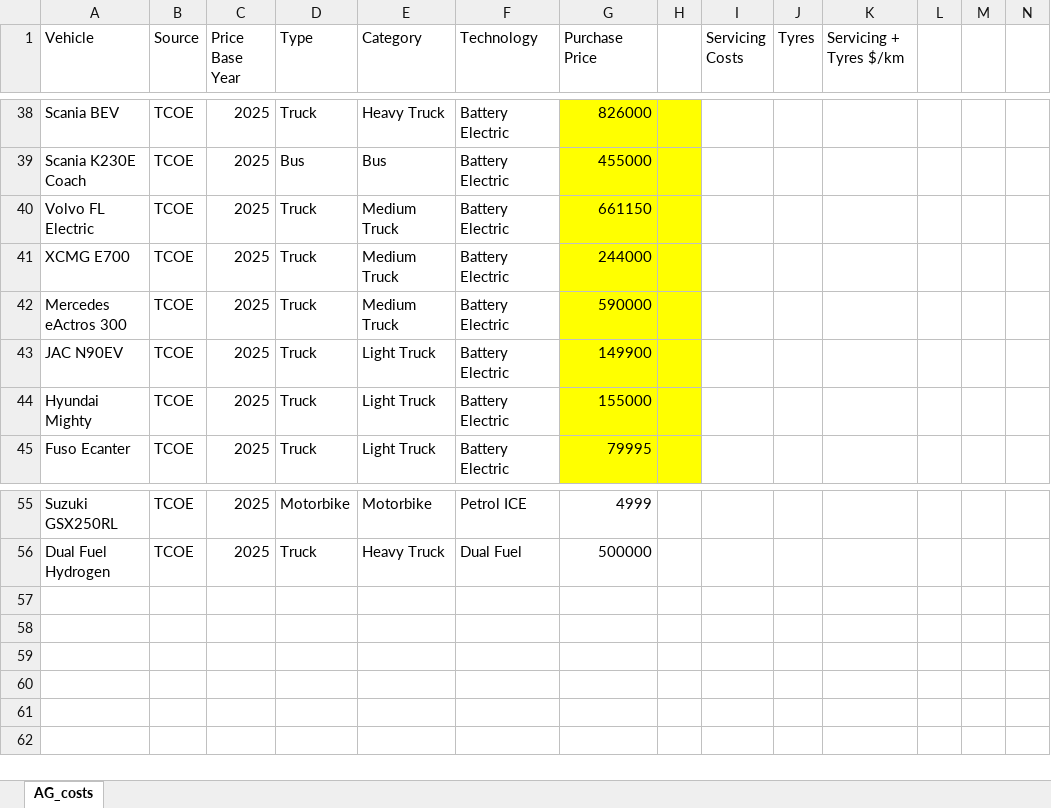
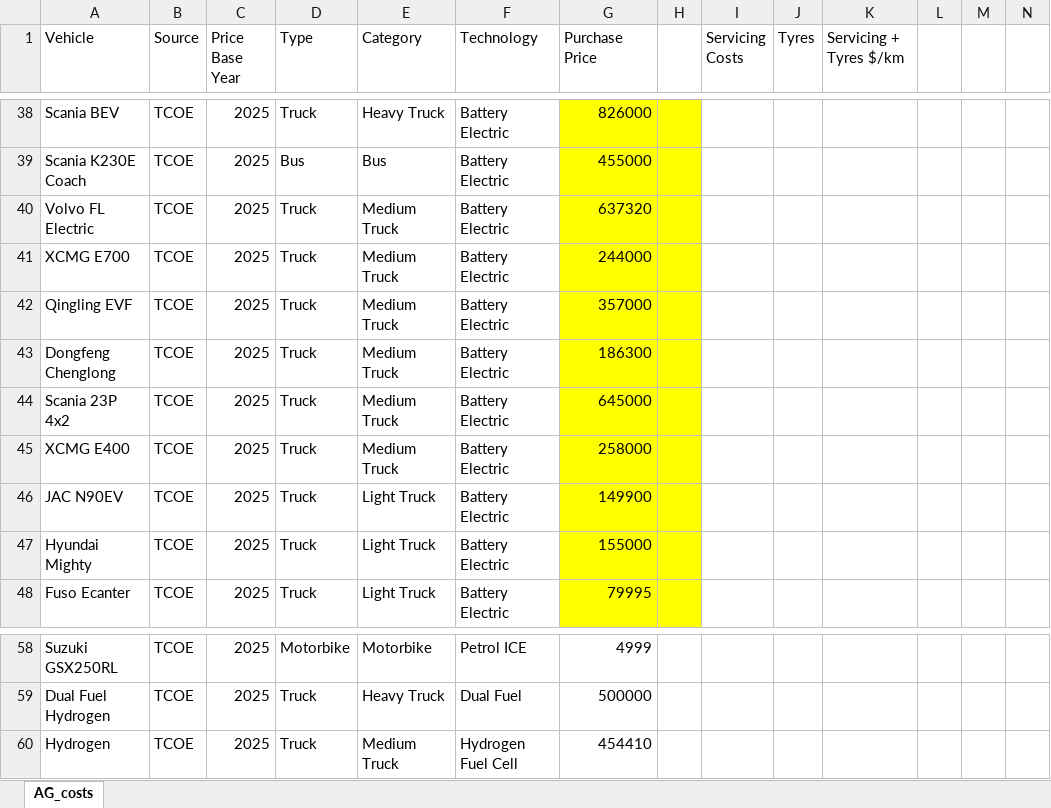
Before and after one commit to EECA-NZ/TIMES-NZ-Model-Files, an Excel workbook: PREPARE-TIMES-NZ/data_raw/eeca_data/tcoe/vehicle_costs_2023.xlsx, sheet AG_costs, drawn as a sheet; only a part is shown, gaps mark what is left out; values as stored, in another font and other column widths than the file's, no borders; addresses are those after the commit; rows hold the shown columns only; the diff names each change by its address in the sheet, - before the commit and + after, or states it on an @@ line.

```diff
--- a/PREPARE-TIMES-NZ/data_raw/eeca_data/tcoe/vehicle_costs_2023.xlsx (sheet AG_costs)
+++ b/PREPARE-TIMES-NZ/data_raw/eeca_data/tcoe/vehicle_costs_2023.xlsx (sheet AG_costs)
-G40 (Purchase Price): 661150
+G40 (Purchase Price): 637320
+row 42: Qingling EVF | TCOE | 2025 | Truck | Medium Truck | Battery Electric | 357000
+row 43: Dongfeng Chenglong | TCOE | 2025 | Truck | Medium Truck | Battery Electric | 186300
+row 44: Scania 23P 4x2 | TCOE | 2025 | Truck | Medium Truck | Battery Electric | 645000
-A45 (Vehicle): Mercedes eActros 300
+A45 (Vehicle): XCMG E400
-G45 (Purchase Price): 590000
+G45 (Purchase Price): 258000
+row 60: Hydrogen | TCOE | 2025 | Truck | Medium Truck | Hydrogen Fuel Cell | 454410
```
Also changed, not shown: formulas that keep their value, 2 other files.
